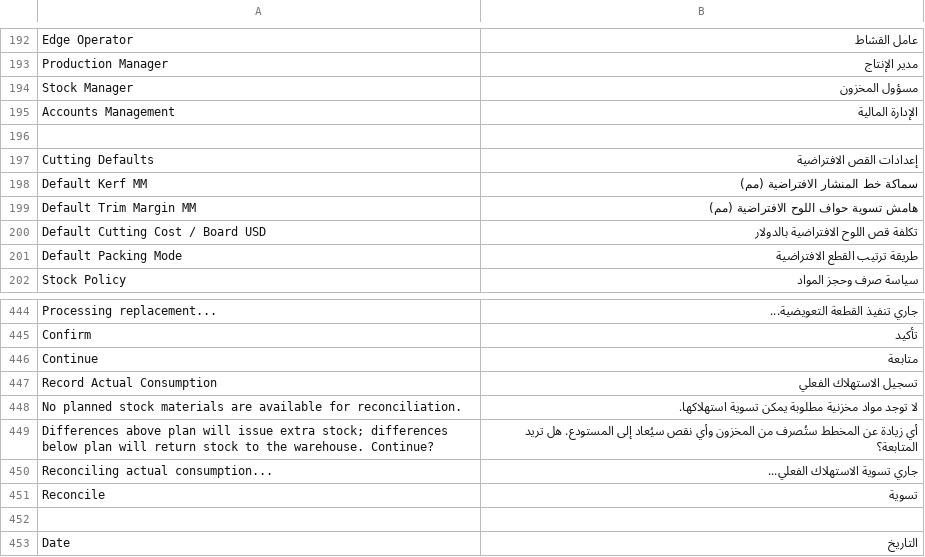
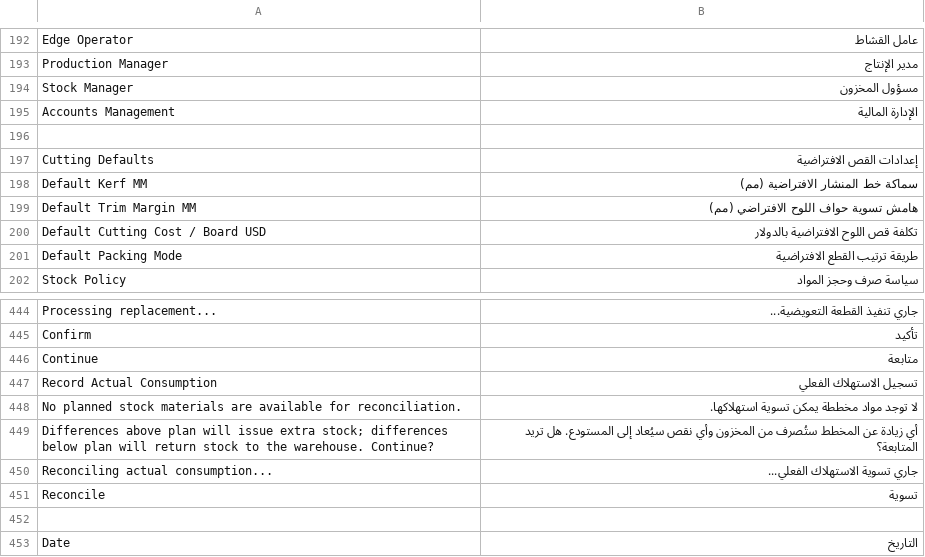
Before and after one commit to Hasan-Alhendi/almdina-erp, a CSV file: almdina_erp/translations/ar.csv, drawn as a sheet; only a part is shown, gaps mark what is left out.

Commit message:
fix(scope): keep report retirement translation-only

```diff
--- a/almdina_erp/translations/ar.csv
+++ b/almdina_erp/translations/ar.csv
@@ -198,3 +198,3 @@ Cutting Defaults,إعدادات القص الافتراضية
 Default Kerf MM,سماكة خط المنشار الافتراضية (مم)
-Default Trim Margin MM,هامش تسوية حواف اللوح الافتراضية (مم)
+Default Trim Margin MM,هامش تسوية حواف اللوح الافتراضي (مم)
 Default Cutting Cost / Board USD,تكلفة قص اللوح الافتراضية بالدولار
@@ -447,3 +447,3 @@ Continue,متابعة
 Record Actual Consumption,تسجيل الاستهلاك الفعلي
-No planned stock materials are available for reconciliation.,لا توجد مواد مخزنية مطلوبة يمكن تسوية استهلاكها.
+No planned stock materials are available for reconciliation.,لا توجد مواد مخططة يمكن تسوية استهلاكها.
 Differences above plan will issue extra stock; differences below plan will return stock to the warehouse. Continue?,أي زيادة عن المخطط ستُصرف من المخزون وأي نقص سيُعاد إلى المستودع. هل تريد المتابعة؟
```
